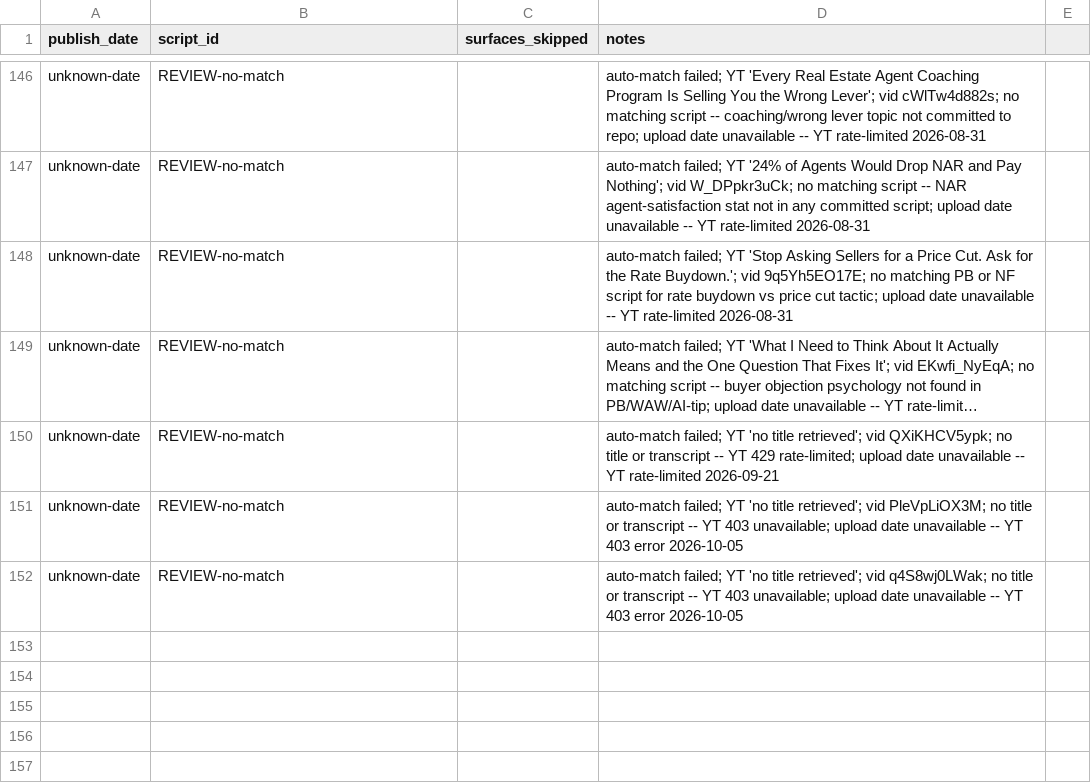
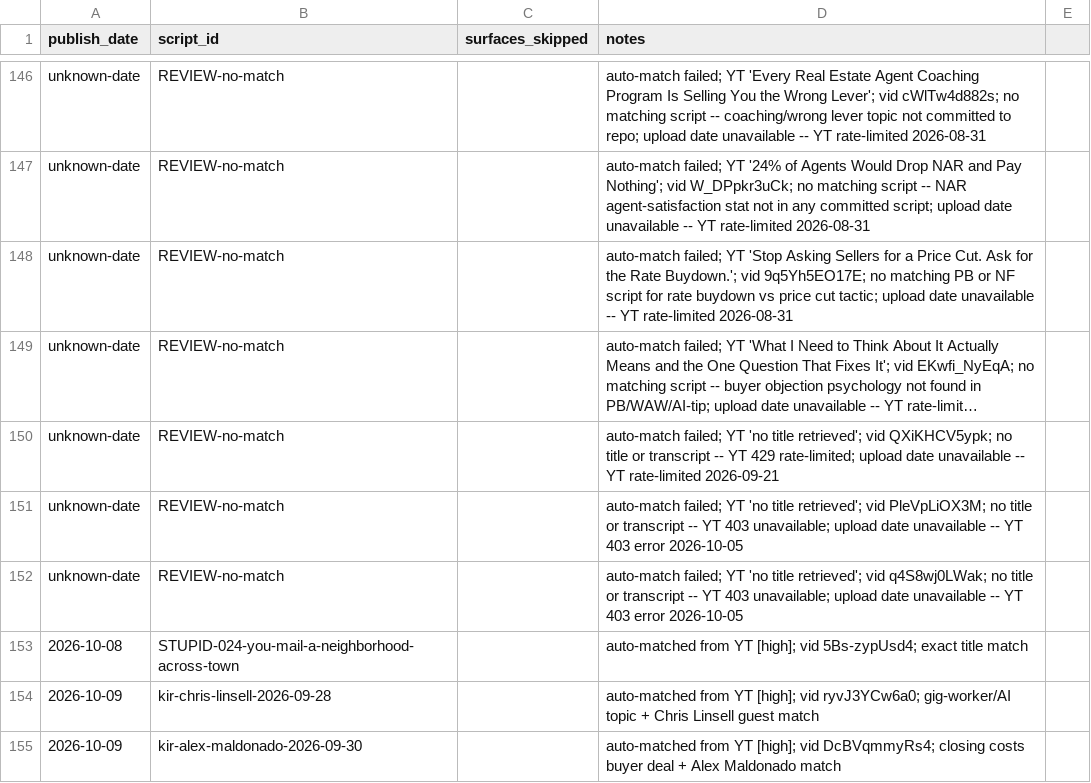
Before and after one commit to delfinparis/video-strategy-to-grow-dj-brand, a CSV file: data/publishing-log.csv, drawn as a sheet; only a part is shown, gaps mark what is left out; long unchanged cells end in ….

```diff
--- a/data/publishing-log.csv
+++ b/data/publishing-log.csv
@@ -152 +152,4 @@ unknown-date,REVIEW-no-match,,auto-match failed; YT 'no title retrieved'; vid Pl
 unknown-date,REVIEW-no-match,,auto-match failed; YT 'no title retrieved'; vid q4S8wj0LWak; no title or transcript -- YT 403 unavailable; upload date unavailable -- YT 403 error 2026-10-05
+2026-10-08,STUPID-024-you-mail-a-neighborhood-across-town,,auto-matched from YT [high]; vid 5Bs-zypUsd4; exact title match
+2026-10-09,kir-chris-linsell-2026-09-28,,auto-matched from YT [high]; vid ryvJ3YCw6a0; gig-worker/AI topic + Chris Linsell guest match
+2026-10-09,kir-alex-maldonado-2026-09-30,,auto-matched from YT [high]; vid DcBVqmmyRs4; closing costs buyer deal + Alex Maldonado match
```
Also changed, not shown: 5 other files.
